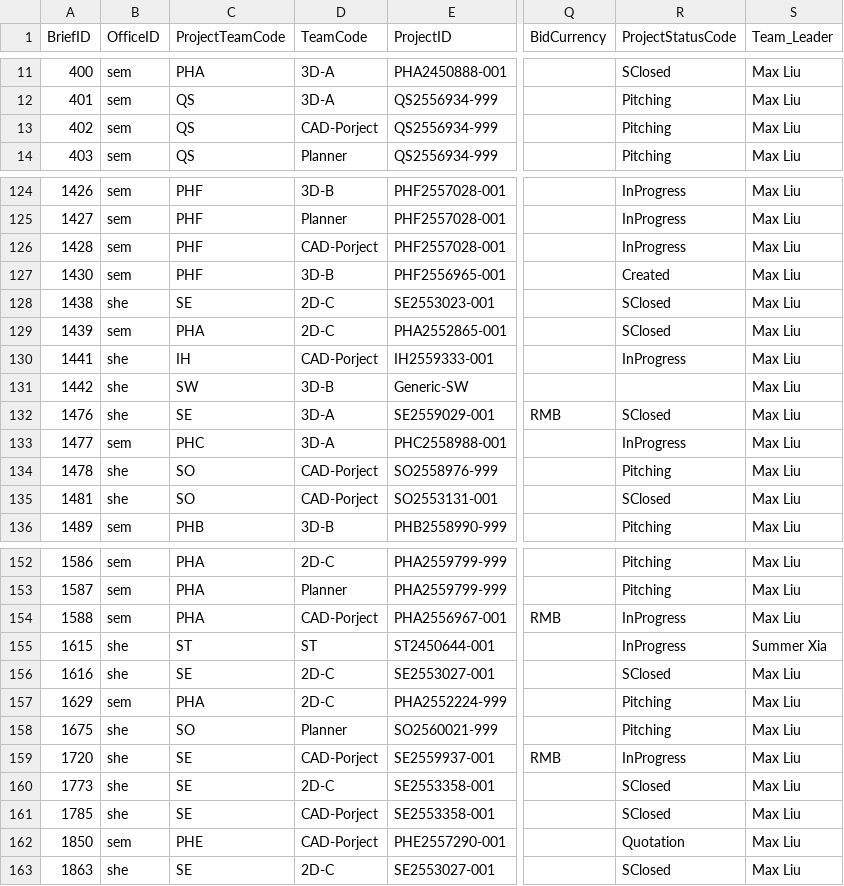
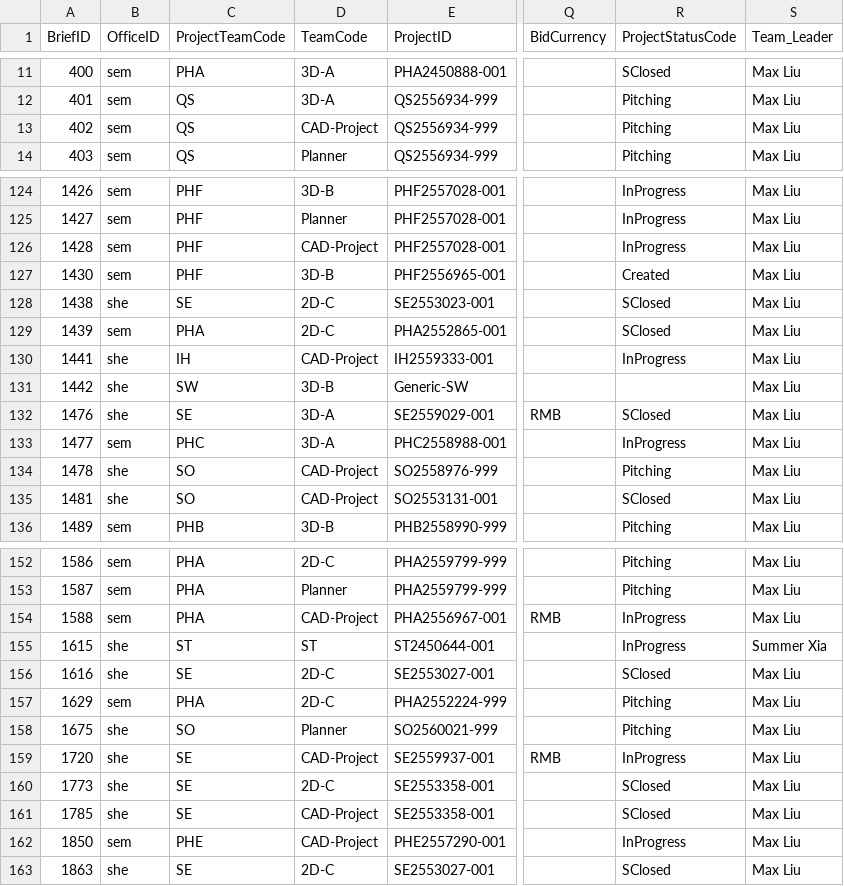
Before and after one commit to zqyemily/StreamlitDashboard, a CSV file: data/designer_brief_data.csv, drawn as a sheet; only a part is shown, gaps mark what is left out; the diff covers the shown part only; the diff names each change by its address in the sheet, - before the commit and + after, or states it on an @@ line.

```diff
--- a/data/designer_brief_data.csv
+++ b/data/designer_brief_data.csv
-D13 (TeamCode): CAD-Porject
+D13 (TeamCode): CAD-Project
-D126 (TeamCode): CAD-Porject
+D126 (TeamCode): CAD-Project
-D130 (TeamCode): CAD-Porject
+D130 (TeamCode): CAD-Project
-D134:D135 (TeamCode): CAD-Porject
+D134:D135 (TeamCode): CAD-Project
-D154 (TeamCode): CAD-Porject
+D154 (TeamCode): CAD-Project
-D159 (TeamCode): CAD-Porject
+D159 (TeamCode): CAD-Project
-D161:D162 (TeamCode): CAD-Porject
+D161:D162 (TeamCode): CAD-Project
-R162 (ProjectStatusCode): Quotation
+R162 (ProjectStatusCode): InProgress
```
Also changed, not shown: 11 edited cells elsewhere in this file, data/designer_claim_data.csv, 4 other files.
